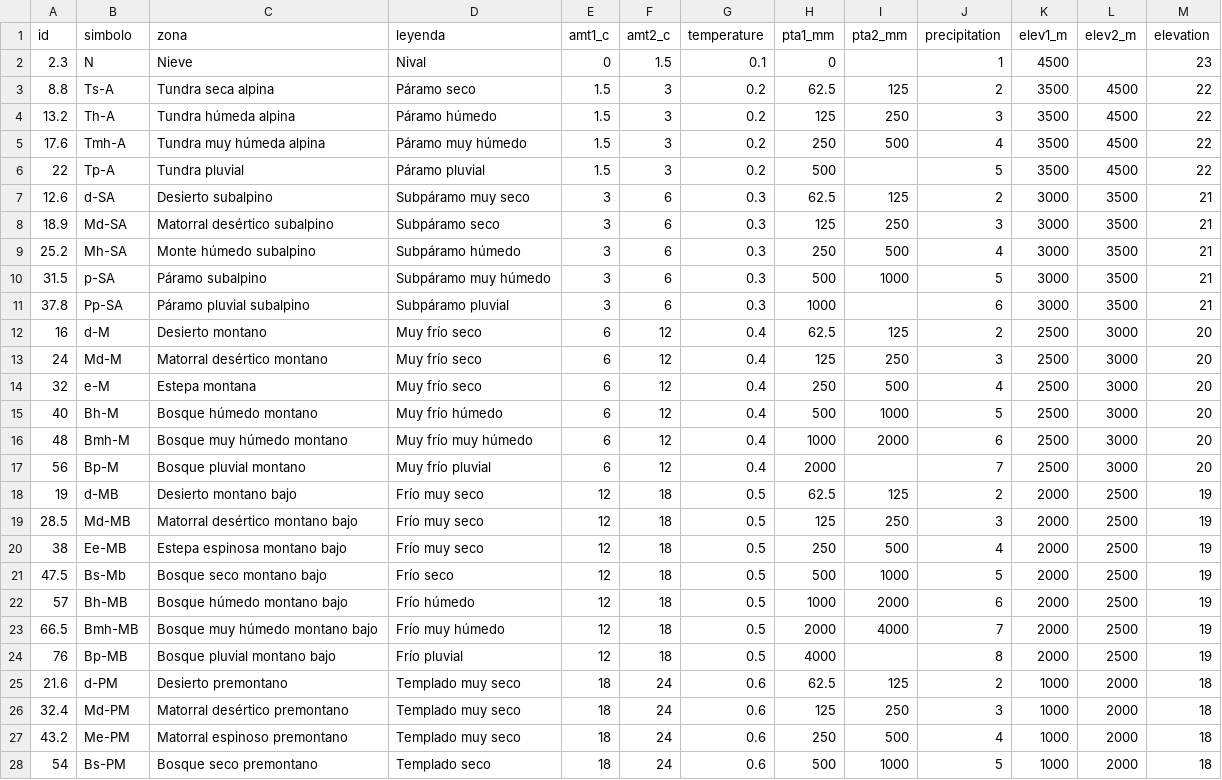
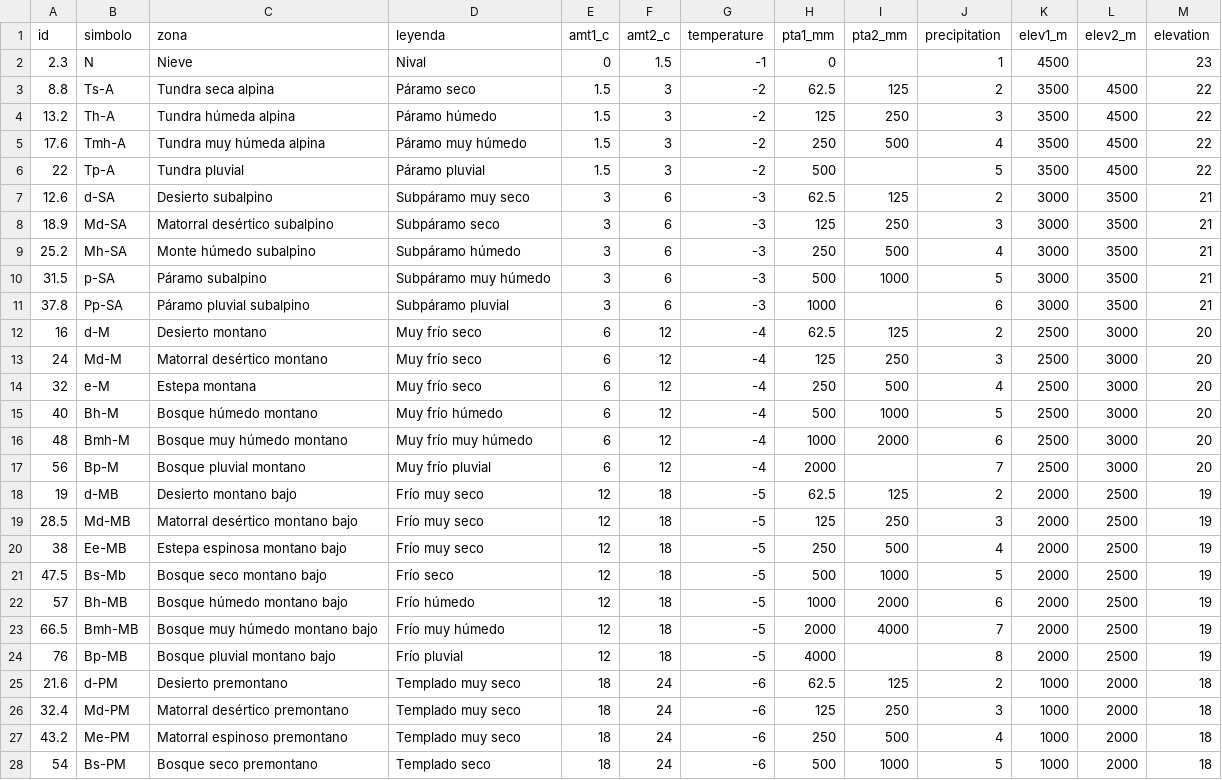
Before and after one commit to yodavo/moja-global-analysis, a CSV file: 2021-12-16_Task2-Holdrigde/dataset/holdrigde_Colombia(2005).csv, drawn as a sheet; only a part is shown; the diff covers the shown part only.

Commit message:
updat29

```diff
--- a/2021-12-16_Task2-Holdrigde/dataset/holdrigde_Colombia(2005).csv
+++ b/2021-12-16_Task2-Holdrigde/dataset/holdrigde_Colombia(2005).csv
@@ -1,28 +1,28 @@
 id,simbolo,zona,leyenda,amt1_c,amt2_c,temperature,pta1_mm,pta2_mm,precipitation,elev1_m,elev2_m,elevation
-2.3,N,Nieve,Nival,0,1.5,0.1,0,,1,4500,,23
-8.8,Ts-A,Tundra seca alpina,Páramo seco,1.5,3,0.2,62.5,125,2,3500,4500,22
-13.2,Th-A,Tundra húmeda alpina,Páramo húmedo,1.5,3,0.2,125,250,3,3500,4500,22
-17.6,Tmh-A,Tundra muy húmeda alpina,Páramo muy húmedo,1.5,3,0.2,250,500,4,3500,4500,22
-22,Tp-A,Tundra pluvial,Páramo pluvial,1.5,3,0.2,500,,5,3500,4500,22
-12.6,d-SA,Desierto subalpino,Subpáramo muy seco,3,6,0.3,62.5,125,2,3000,3500,21
-18.9,Md-SA,Matorral desértico subalpino,Subpáramo seco,3,6,0.3,125,250,3,3000,3500,21
-25.2,Mh-SA,Monte húmedo subalpino,Subpáramo húmedo,3,6,0.3,250,500,4,3000,3500,21
-31.5,p-SA,Páramo subalpino,Subpáramo muy húmedo,3,6,0.3,500,1000,5,3000,3500,21
-37.8,Pp-SA,Páramo pluvial subalpino,Subpáramo pluvial,3,6,0.3,1000,,6,3000,3500,21
-16,d-M,Desierto montano,Muy frío seco,6,12,0.4,62.5,125,2,2500,3000,20
-24,Md-M,Matorral desértico montano,Muy frío seco,6,12,0.4,125,250,3,2500,3000,20
-32,e-M,Estepa montana,Muy frío seco,6,12,0.4,250,500,4,2500,3000,20
-40,Bh-M,Bosque húmedo montano,Muy frío húmedo,6,12,0.4,500,1000,5,2500,3000,20
-48,Bmh-M,Bosque muy húmedo montano,Muy frío muy húmedo,6,12,0.4,1000,2000,6,2500,3000,20
-56,Bp-M,Bosque pluvial montano,Muy frío pluvial,6,12,0.4,2000,,7,2500,3000,20
-19,d-MB,Desierto montano bajo,Frío muy seco,12,18,0.5,62.5,125,2,2000,2500,19
-28.5,Md-MB,Matorral desértico montano bajo,Frío muy seco,12,18,0.5,125,250,3,2000,2500,19
-38,Ee-MB,Estepa espinosa montano bajo,Frío muy seco,12,18,0.5,250,500,4,2000,2500,19
-47.5,Bs-Mb,Bosque seco montano bajo,Frío seco,12,18,0.5,500,1000,5,2000,2500,19
-57,Bh-MB,Bosque húmedo montano bajo,Frío húmedo,12,18,0.5,1000,2000,6,2000,2500,19
-66.5,Bmh-MB,Bosque muy húmedo montano bajo,Frío muy húmedo,12,18,0.5,2000,4000,7,2000,2500,19
-76,Bp-MB,Bosque pluvial montano bajo,Frío pluvial,12,18,0.5,4000,,8,2000,2500,19
-21.6,d-PM,Desierto premontano,Templado muy seco,18,24,0.6,62.5,125,2,1000,2000,18
-32.4,Md-PM,Matorral desértico premontano,Templado muy seco,18,24,0.6,125,250,3,1000,2000,18
-43.2,Me-PM,Matorral espinoso premontano,Templado muy seco,18,24,0.6,250,500,4,1000,2000,18
-54,Bs-PM,Bosque seco premontano,Templado seco,18,24,0.6,500,1000,5,1000,2000,18
+2.3,N,Nieve,Nival,0,1.5,-1,0,,1,4500,,23
+8.8,Ts-A,Tundra seca alpina,Páramo seco,1.5,3,-2,62.5,125,2,3500,4500,22
+13.2,Th-A,Tundra húmeda alpina,Páramo húmedo,1.5,3,-2,125,250,3,3500,4500,22
+17.6,Tmh-A,Tundra muy húmeda alpina,Páramo muy húmedo,1.5,3,-2,250,500,4,3500,4500,22
+22,Tp-A,Tundra pluvial,Páramo pluvial,1.5,3,-2,500,,5,3500,4500,22
+12.6,d-SA,Desierto subalpino,Subpáramo muy seco,3,6,-3,62.5,125,2,3000,3500,21
+18.9,Md-SA,Matorral desértico subalpino,Subpáramo seco,3,6,-3,125,250,3,3000,3500,21
+25.2,Mh-SA,Monte húmedo subalpino,Subpáramo húmedo,3,6,-3,250,500,4,3000,3500,21
+31.5,p-SA,Páramo subalpino,Subpáramo muy húmedo,3,6,-3,500,1000,5,3000,3500,21
+37.8,Pp-SA,Páramo pluvial subalpino,Subpáramo pluvial,3,6,-3,1000,,6,3000,3500,21
+16,d-M,Desierto montano,Muy frío seco,6,12,-4,62.5,125,2,2500,3000,20
+24,Md-M,Matorral desértico montano,Muy frío seco,6,12,-4,125,250,3,2500,3000,20
+32,e-M,Estepa montana,Muy frío seco,6,12,-4,250,500,4,2500,3000,20
+40,Bh-M,Bosque húmedo montano,Muy frío húmedo,6,12,-4,500,1000,5,2500,3000,20
+48,Bmh-M,Bosque muy húmedo montano,Muy frío muy húmedo,6,12,-4,1000,2000,6,2500,3000,20
+56,Bp-M,Bosque pluvial montano,Muy frío pluvial,6,12,-4,2000,,7,2500,3000,20
+19,d-MB,Desierto montano bajo,Frío muy seco,12,18,-5,62.5,125,2,2000,2500,19
+28.5,Md-MB,Matorral desértico montano bajo,Frío muy seco,12,18,-5,125,250,3,2000,2500,19
+38,Ee-MB,Estepa espinosa montano bajo,Frío muy seco,12,18,-5,250,500,4,2000,2500,19
+47.5,Bs-Mb,Bosque seco montano bajo,Frío seco,12,18,-5,500,1000,5,2000,2500,19
+57,Bh-MB,Bosque húmedo montano bajo,Frío húmedo,12,18,-5,1000,2000,6,2000,2500,19
+66.5,Bmh-MB,Bosque muy húmedo montano bajo,Frío muy húmedo,12,18,-5,2000,4000,7,2000,2500,19
+76,Bp-MB,Bosque pluvial montano bajo,Frío pluvial,12,18,-5,4000,,8,2000,2500,19
+21.6,d-PM,Desierto premontano,Templado muy seco,18,24,-6,62.5,125,2,1000,2000,18
+32.4,Md-PM,Matorral desértico premontano,Templado muy seco,18,24,-6,125,250,3,1000,2000,18
+43.2,Me-PM,Matorral espinoso premontano,Templado muy seco,18,24,-6,250,500,4,1000,2000,18
+54,Bs-PM,Bosque seco premontano,Templado seco,18,24,-6,500,1000,5,1000,2000,18
```
Also changed, not shown: 11 edited cells elsewhere in this file.
